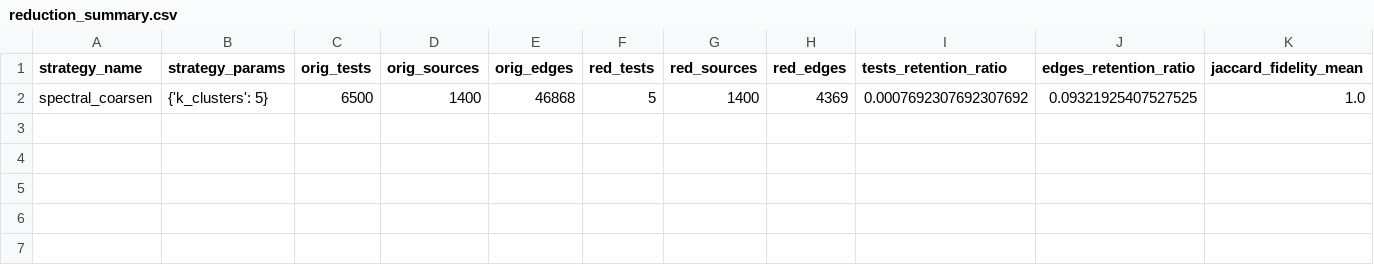
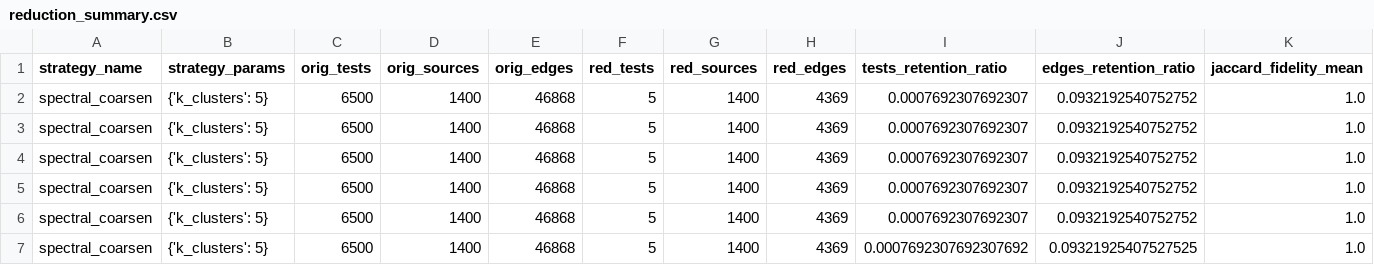
Before and after one commit to BishalParajulii/Test-Case-Priotization-using-GNN, a CSV file: fyp-scale-gnn/backend/out/experiment_1/spectral/reduction_summary.csv, drawn as a sheet; only a part is shown; rows hold the shown columns only; the diff names each change by its address in the sheet, - before the commit and + after, or states it on an @@ line.

```diff
--- a/fyp-scale-gnn/backend/out/experiment_1/spectral/reduction_summary.csv
+++ b/fyp-scale-gnn/backend/out/experiment_1/spectral/reduction_summary.csv
+row 2: spectral_coarsen | {'k_clusters': 5} | 6500 | 1400 | 46868 | 5 | 1400 | 4369 | 0.0007692307692307 | 0.0932192540752752 | 1.0
+row 3: spectral_coarsen | {'k_clusters': 5} | 6500 | 1400 | 46868 | 5 | 1400 | 4369 | 0.0007692307692307 | 0.0932192540752752 | 1.0
+row 4: spectral_coarsen | {'k_clusters': 5} | 6500 | 1400 | 46868 | 5 | 1400 | 4369 | 0.0007692307692307 | 0.0932192540752752 | 1.0
+row 5: spectral_coarsen | {'k_clusters': 5} | 6500 | 1400 | 46868 | 5 | 1400 | 4369 | 0.0007692307692307 | 0.0932192540752752 | 1.0
+row 6: spectral_coarsen | {'k_clusters': 5} | 6500 | 1400 | 46868 | 5 | 1400 | 4369 | 0.0007692307692307 | 0.0932192540752752 | 1.0
```
Also changed, not shown: fyp-scale-gnn/backend/out/experiment_1/fault_prune/reduction_summary.csv, 44 other files.
